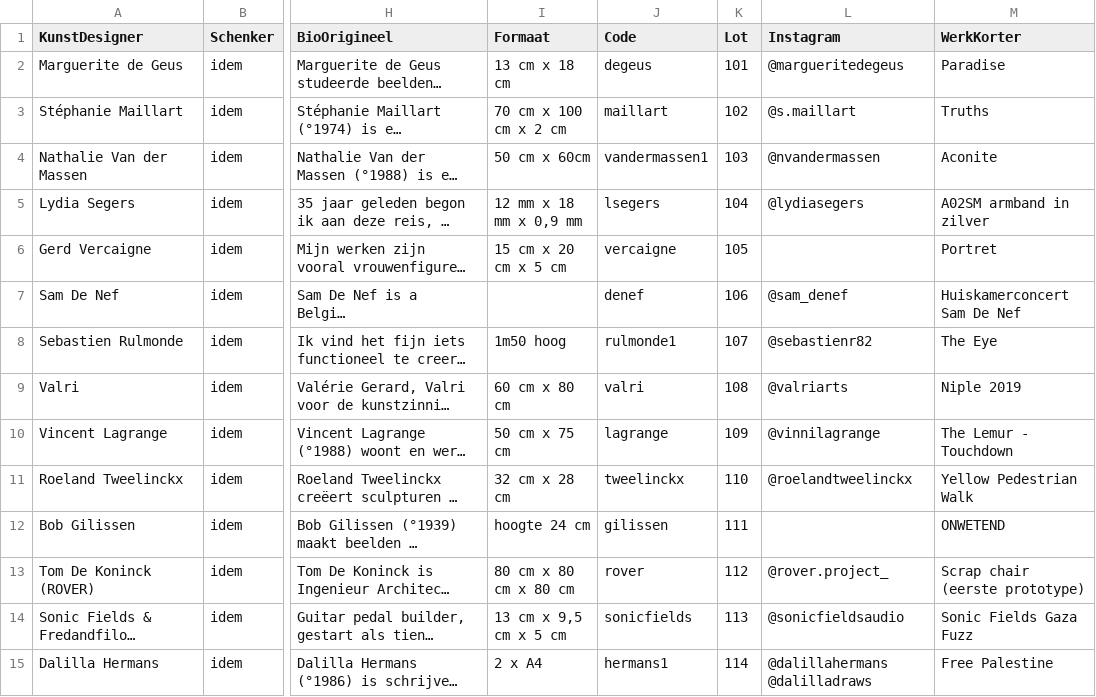
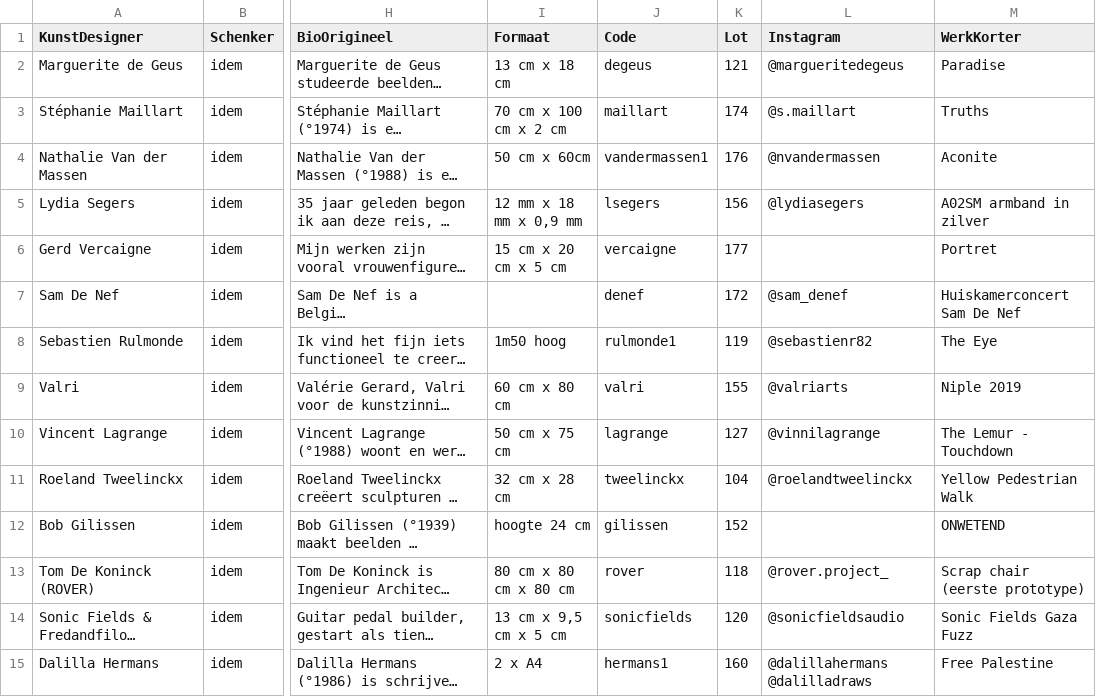
Before and after one commit to pbertels/artdesign, a TSV file: data.tsv, drawn as a sheet; only a part is shown, gaps mark what is left out; long unchanged cells end in …; the diff covers the shown part only; the diff names each change by its address in the sheet, - before the commit and + after, or states it on an @@ line.

Commit message:
volgorde check

```diff
--- a/data.tsv
+++ b/data.tsv
-K2 (Lot): 101
+K2 (Lot): 121
-K3 (Lot): 102
+K3 (Lot): 174
-K4 (Lot): 103
+K4 (Lot): 176
-K5 (Lot): 104
+K5 (Lot): 156
-K6 (Lot): 105
+K6 (Lot): 177
-K7 (Lot): 106
+K7 (Lot): 172
-K8 (Lot): 107
+K8 (Lot): 119
-K9 (Lot): 108
+K9 (Lot): 155
-K10 (Lot): 109
+K10 (Lot): 127
-K11 (Lot): 110
+K11 (Lot): 104
-K12 (Lot): 111
+K12 (Lot): 152
-K13 (Lot): 112
+K13 (Lot): 118
-K14 (Lot): 113
+K14 (Lot): 120
-K15 (Lot): 114
+K15 (Lot): 160
```
Also changed, not shown: 67 edited cells elsewhere in this file.
